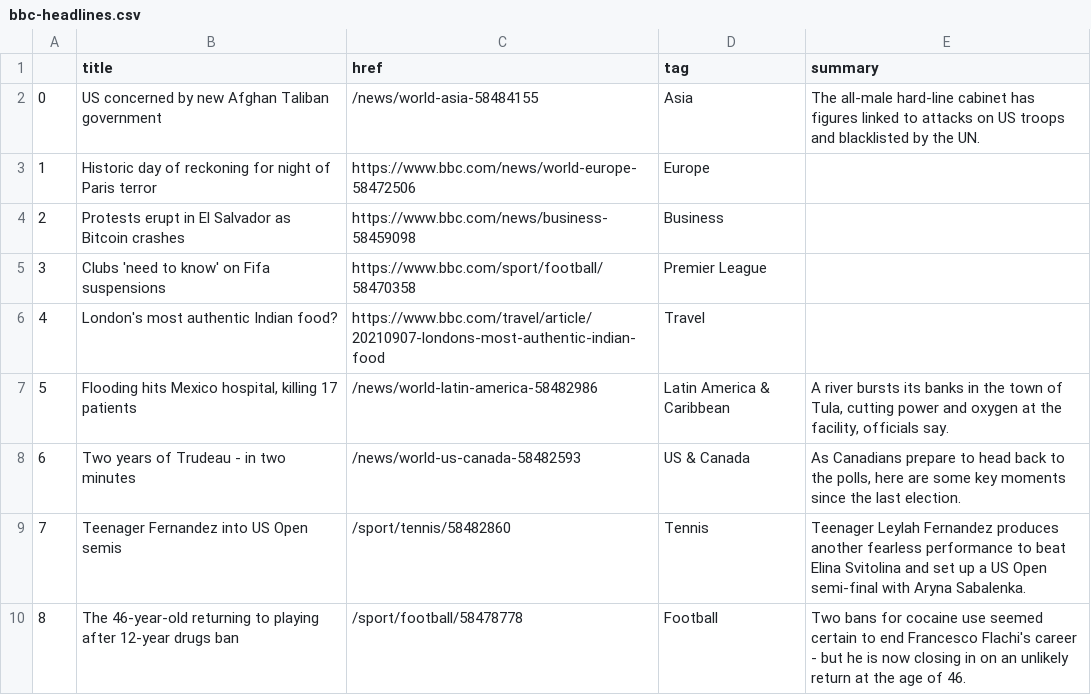
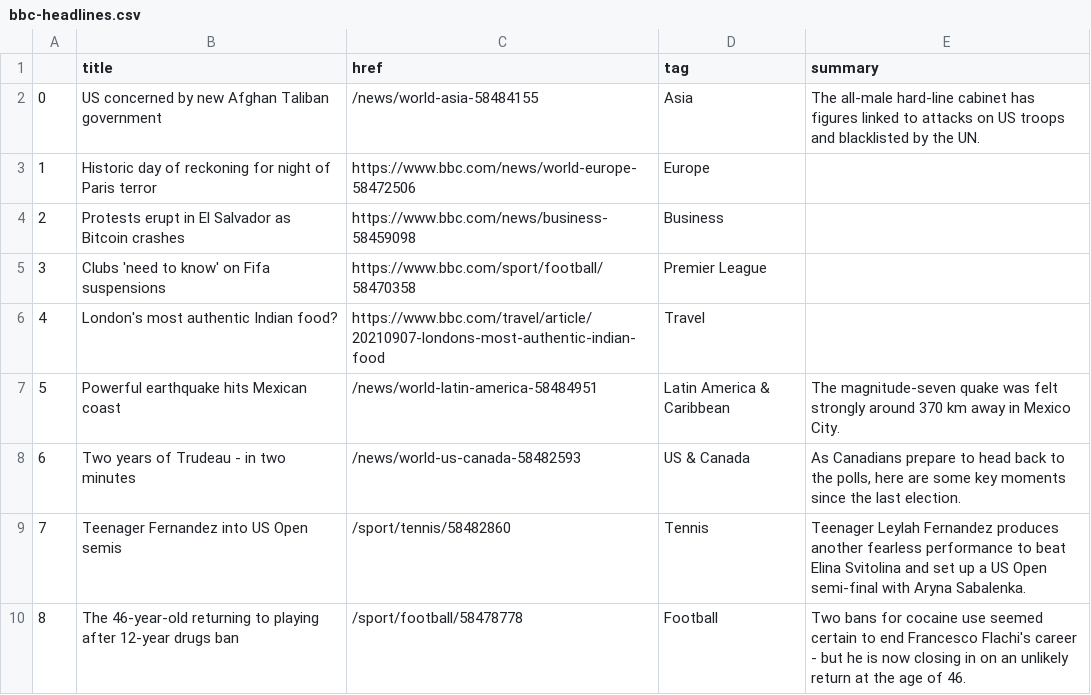
Before and after one commit to alyssafrndz/automatic-scraper, a CSV file: bbc-headlines.csv, drawn as a sheet; only a part is shown.

```diff
--- a/bbc-headlines.csv
+++ b/bbc-headlines.csv
@@ -6,3 +6,3 @@
 4,London's most authentic Indian food?,https://www.bbc.com/travel/article/20210907-londons-most-authentic-indian-food,Travel,
-5,"Flooding hits Mexico hospital, killing 17 patients",/news/world-latin-america-58482986,Latin America & Caribbean,"A river bursts its banks in the town of Tula, cutting power and oxygen at the facility, officials say."
+5,Powerful earthquake hits Mexican coast,/news/world-latin-america-58484951,Latin America & Caribbean,The magnitude-seven quake was felt strongly around 370 km away in Mexico City.
 6,Two years of Trudeau - in two minutes,/news/world-us-canada-58482593,US & Canada,"As Canadians prepare to head back to the polls, here are some key moments since the last election."
```
